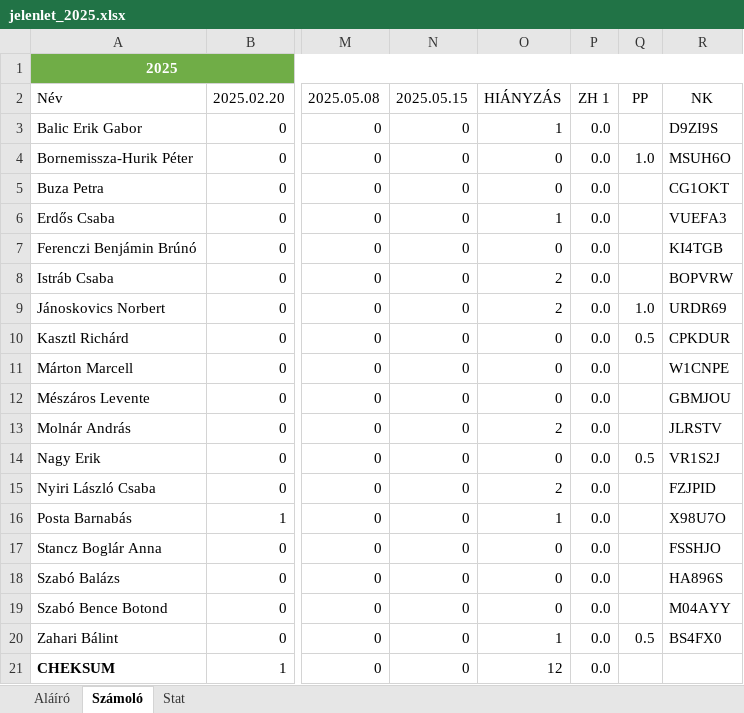
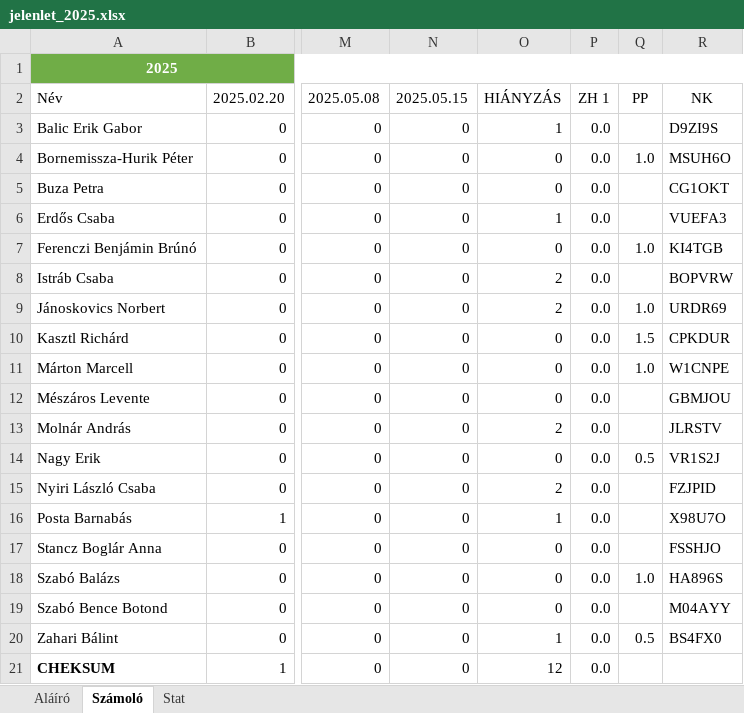
Before and after one commit to robertlakatos/me, an Excel workbook: materials/AI/jelenlet/jelenlet_2025.xlsx, sheet Számoló, drawn as a sheet; only a part is shown, gaps mark what is left out; values as stored, in another font and other column widths than the file's, no borders; table styles not drawn; the diff names each change by its address in the sheet, - before the commit and + after, or states it on an @@ line.

```diff
--- a/materials/AI/jelenlet/jelenlet_2025.xlsx (sheet Számoló)
+++ b/materials/AI/jelenlet/jelenlet_2025.xlsx (sheet Számoló)
-Q7: (empty)
+Q7: 1.0
-Q10: 0.5
+Q10: 1.5
-Q11: (empty)
+Q11: 1.0
-Q18: (empty)
+Q18: 1.0
```
Also changed, not shown: sheet Aláíró, materials/NLP-A/jelenlet/jelenlet_2025_cs1618.xlsx, 1 other file.
